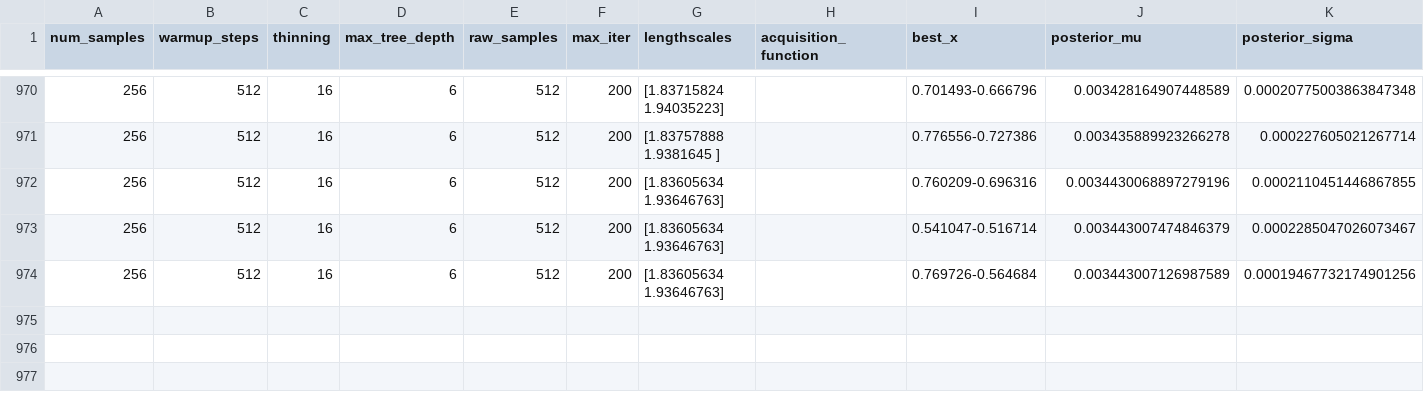
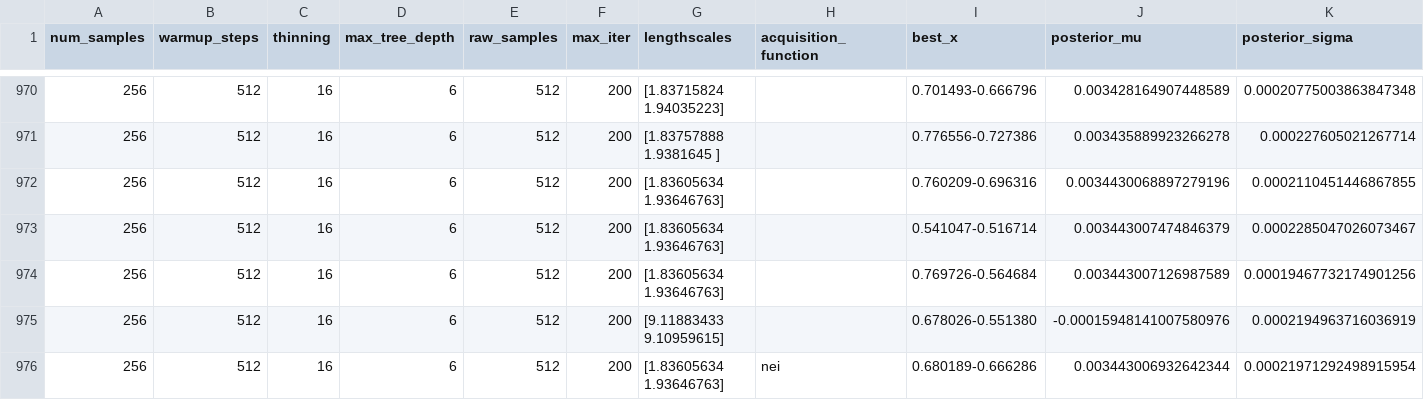
Before and after one commit to pm1g14/imperial_capstone_project, a CSV file: resources/function_1/historical_results.csv, drawn as a sheet; only a part is shown, gaps mark what is left out; the diff names each change by its address in the sheet, - before the commit and + after, or states it on an @@ line.

```diff
--- a/resources/function_1/historical_results.csv
+++ b/resources/function_1/historical_results.csv
+row 975: 256 | 512 | 16 | 6 | 512 | 200 | [9.11883433 9.10959615] |  | 0.678026-0.551380 | -0.00015948141007580976 | 0.0002194963716036919
+row 976: 256 | 512 | 16 | 6 | 512 | 200 | [1.83605634 1.93646763] | nei | 0.680189-0.666286 | 0.003443006932642344 | 0.00021971292498915954
```
Also changed, not shown: 9 other files.
